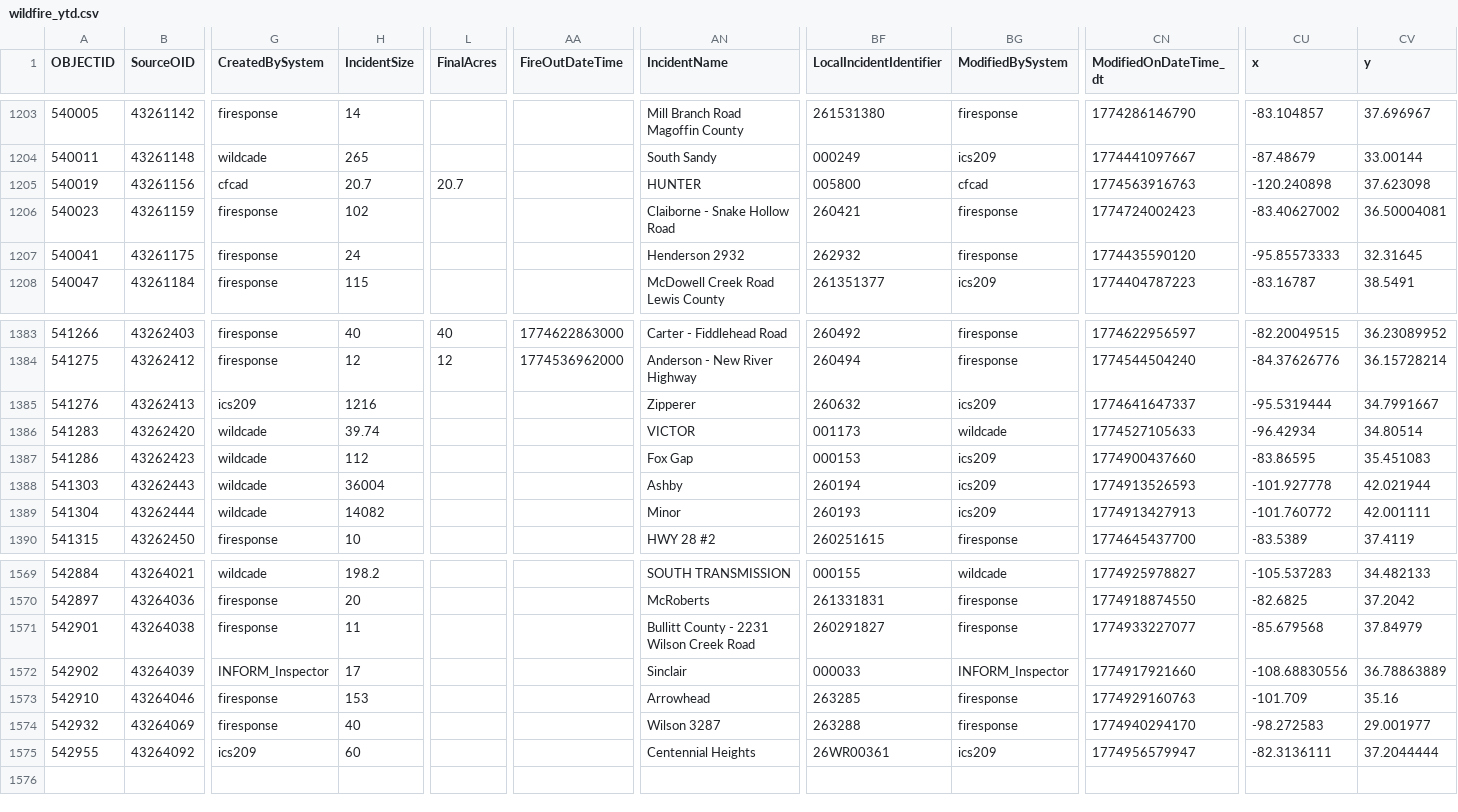
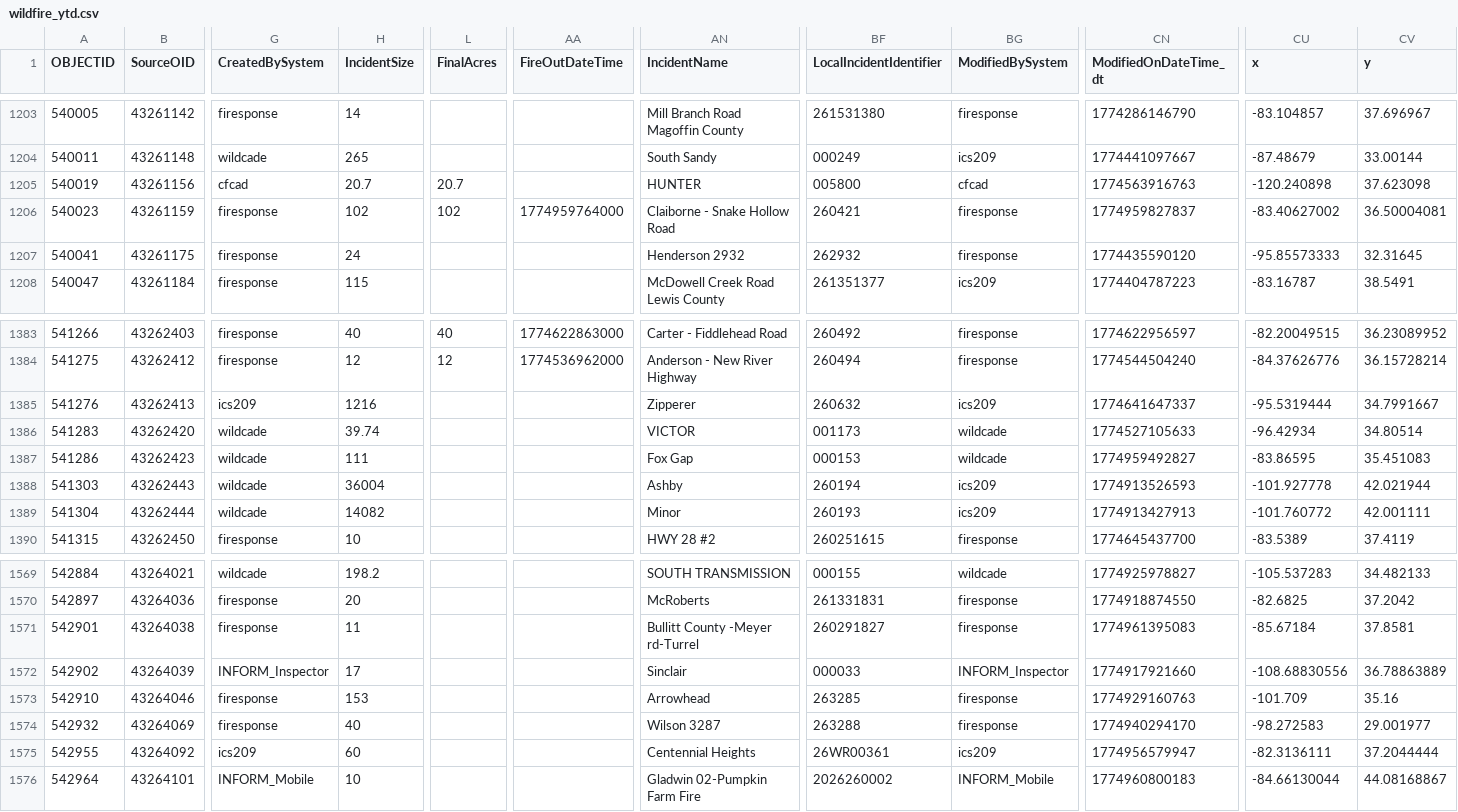
Before and after one commit to githamm/wildfire-tracker, a CSV file: data/wildfire_ytd.csv, drawn as a sheet; only a part is shown, gaps mark what is left out; rows hold the shown columns only; the diff names each change by its address in the sheet, - before the commit and + after, or states it on an @@ line.

```diff
--- a/data/wildfire_ytd.csv
+++ b/data/wildfire_ytd.csv
-L1206 (FinalAcres): (empty)
+L1206 (FinalAcres): 102
-AA1206 (FireOutDateTime): (empty)
+AA1206 (FireOutDateTime): 1774959764000
-CN1206 (ModifiedOnDateTime_dt): 1774724002423
+CN1206 (ModifiedOnDateTime_dt): 1774959827837
-H1387 (IncidentSize): 112
+H1387 (IncidentSize): 111
-BG1387 (ModifiedBySystem): ics209
+BG1387 (ModifiedBySystem): wildcade
-CN1387 (ModifiedOnDateTime_dt): 1774900437660
+CN1387 (ModifiedOnDateTime_dt): 1774959492827
-AN1571 (IncidentName): Bullitt County - 2231 Wilson Creek Road
+AN1571 (IncidentName): Bullitt County -Meyer rd-Turrel
-CN1571 (ModifiedOnDateTime_dt): 1774933227077
+CN1571 (ModifiedOnDateTime_dt): 1774961395083
-CU1571 (x): -85.679568
+CU1571 (x): -85.67184
-CV1571 (y): 37.84979
+CV1571 (y): 37.8581
+row 1576: 542964 | 43264101 | INFORM_Mobile | 10 |  |  | Gladwin 02-Pumpkin Farm Fire | 2026260002 | INFORM_Mobile | 1774960800183 | -84.66130044 | 44.08168867
```
